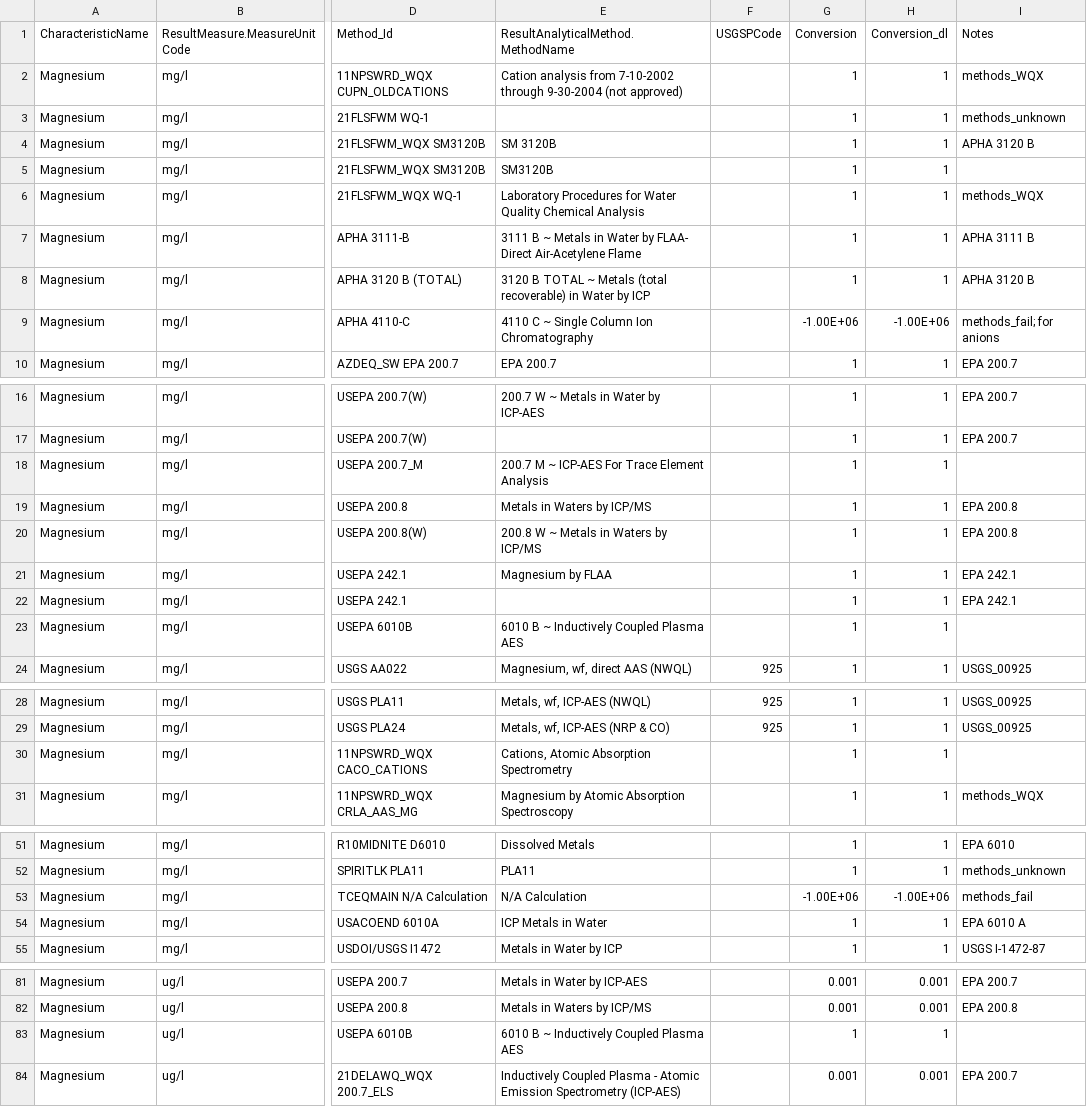
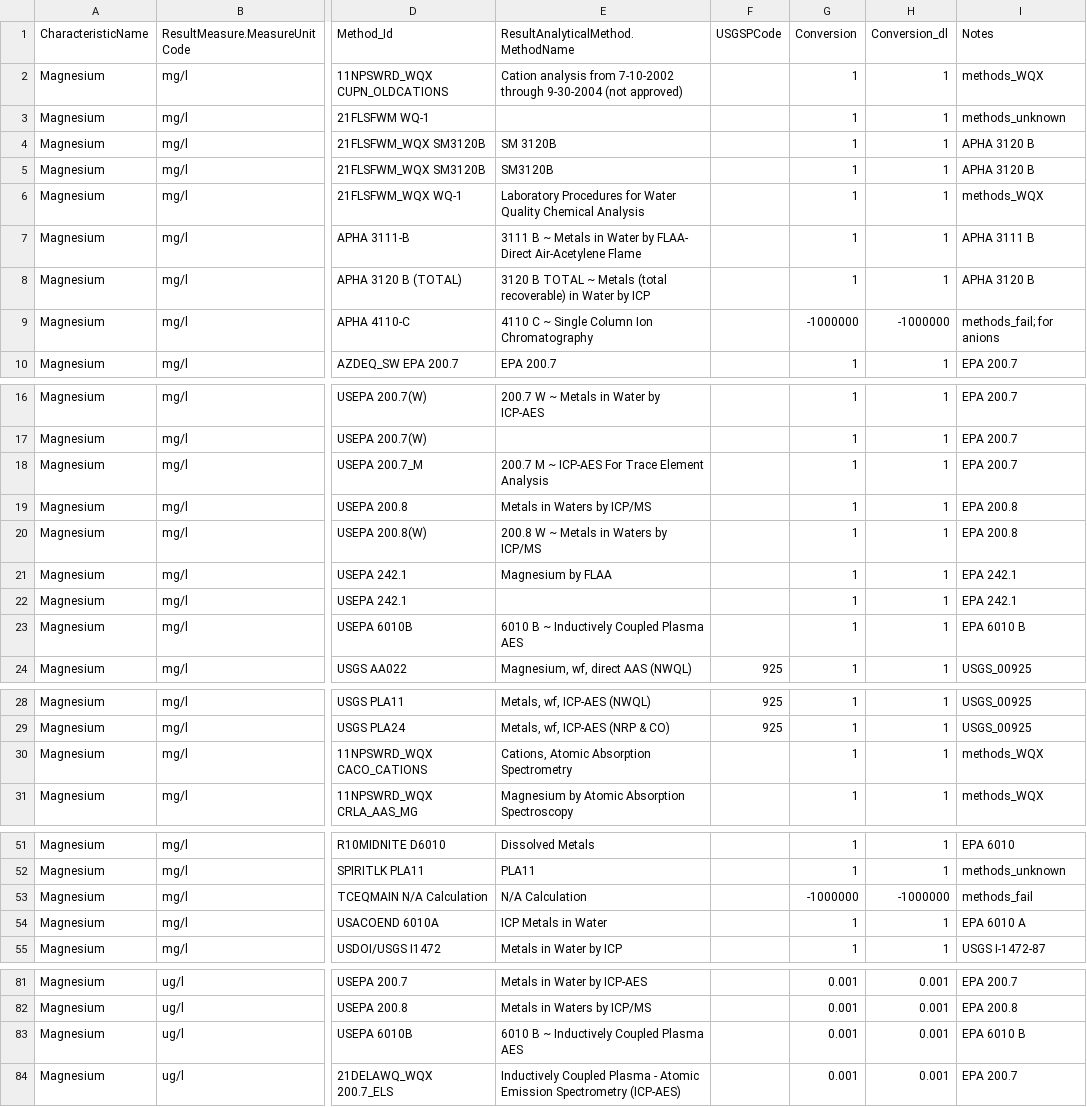
Before and after one commit to cont-limno/lagos_database, a CSV file: conversion_files/Magnesium_Methods_Conversion.csv, drawn as a sheet; only a part is shown, gaps mark what is left out; the diff covers the shown part only; the diff names each change by its address in the sheet, - before the commit and + after, or states it on an @@ line.

Commit message:
Update Magnesium_Methods_Conversion.csv
Tidied up

```diff
--- a/conversion_files/Magnesium_Methods_Conversion.csv
+++ b/conversion_files/Magnesium_Methods_Conversion.csv
-I5 (Notes): (empty)
+I5 (Notes): APHA 3120 B
-G9 (Conversion): -1.00E+06
+G9 (Conversion): -1000000
-H9 (Conversion_dl): -1.00E+06
+H9 (Conversion_dl): -1000000
-I18 (Notes): (empty)
+I18 (Notes): EPA 200.7
-I23 (Notes): (empty)
+I23 (Notes): EPA 6010 B
-I30 (Notes): (empty)
+I30 (Notes): methods_WQX
-G53 (Conversion): -1.00E+06
+G53 (Conversion): -1000000
-H53 (Conversion_dl): -1.00E+06
+H53 (Conversion_dl): -1000000
-G83 (Conversion): 1
+G83 (Conversion): 0.001
-H83 (Conversion_dl): 1
+H83 (Conversion_dl): 0.001
-I83 (Notes): (empty)
+I83 (Notes): EPA 6010 B
```
Also changed, not shown: 18 edited cells elsewhere in this file.
